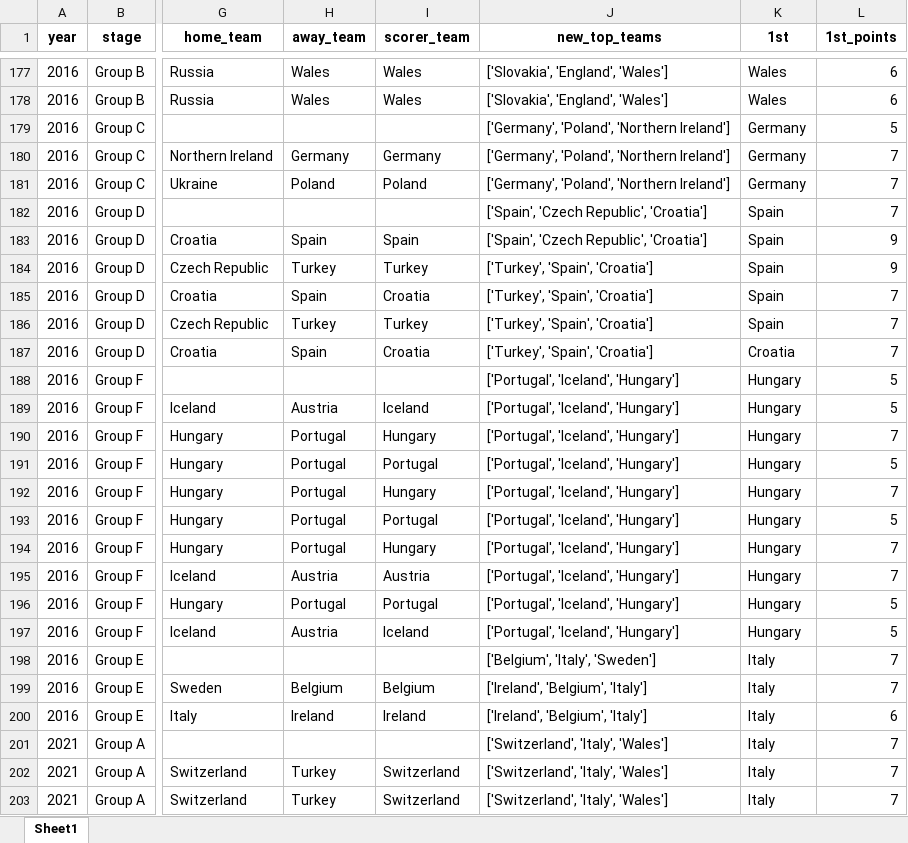
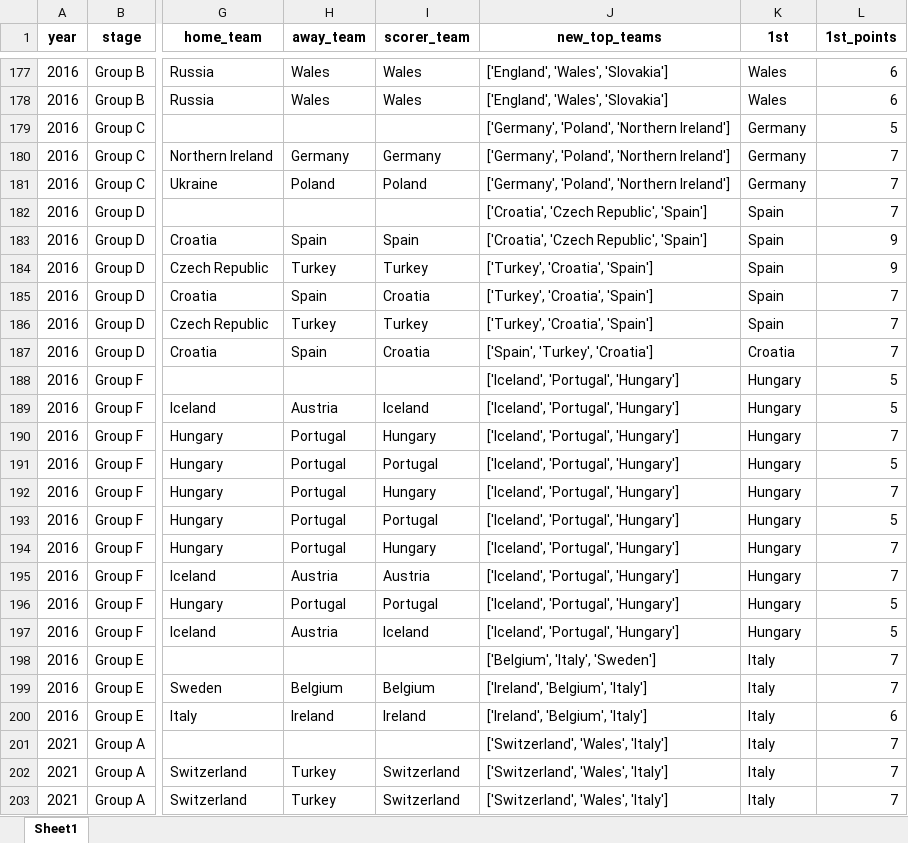
Before and after one commit to AEGDDI/tiebreak_wc, an Excel workbook: data/out/wiki/men/uefa/eu/goals_eu_uefa.xlsx, sheet Sheet1, drawn as a sheet; only a part is shown, gaps mark what is left out; values as stored, in another font and other column widths than the file's, no borders; the diff covers the shown part only; the diff names each change by its address in the sheet, - before the commit and + after, or states it on an @@ line.

```diff
--- a/data/out/wiki/men/uefa/eu/goals_eu_uefa.xlsx (sheet Sheet1)
+++ b/data/out/wiki/men/uefa/eu/goals_eu_uefa.xlsx (sheet Sheet1)
-J177:J178 (new_top_teams): ['Slovakia', 'England', 'Wales']
+J177:J178 (new_top_teams): ['England', 'Wales', 'Slovakia']
-J182:J183 (new_top_teams): ['Spain', 'Czech Republic', 'Croatia']
+J182:J183 (new_top_teams): ['Croatia', 'Czech Republic', 'Spain']
-J184:J186 (new_top_teams): ['Turkey', 'Spain', 'Croatia']
+J184:J186 (new_top_teams): ['Turkey', 'Croatia', 'Spain']
-J187 (new_top_teams): ['Turkey', 'Spain', 'Croatia']
+J187 (new_top_teams): ['Spain', 'Turkey', 'Croatia']
-J188:J197 (new_top_teams): ['Portugal', 'Iceland', 'Hungary']
+J188:J197 (new_top_teams): ['Iceland', 'Portugal', 'Hungary']
-J201:J203 (new_top_teams): ['Switzerland', 'Italy', 'Wales']
+J201:J203 (new_top_teams): ['Switzerland', 'Wales', 'Italy']
```
Also changed, not shown: 109 edited cells elsewhere in this sheet, data/out/wiki/men/fifa/wc/mbm_wc_fifa.xlsx, data/out/wiki/men/uefa/eu/mbm_eu_uefa.xlsx, 13 other files.
